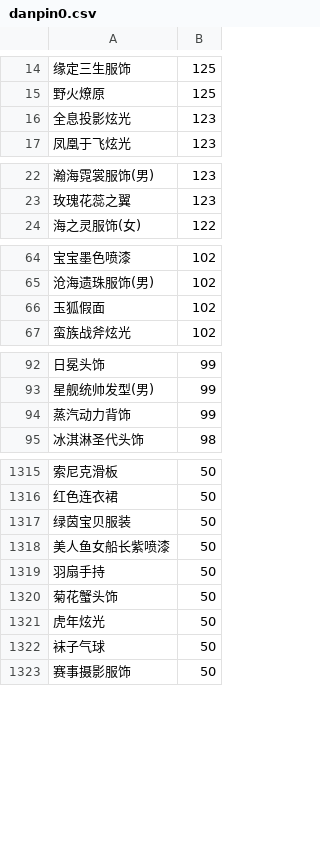
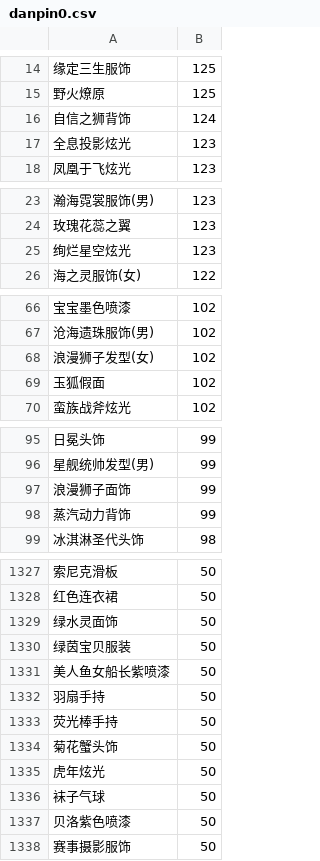
Before and after one commit to amimibear/KartRider, a CSV file: PinJian/danpin0.csv, drawn as a sheet; only a part is shown, gaps mark what is left out; the diff covers the shown part only; the diff names each change by its address in the sheet, - before the commit and + after, or states it on an @@ line.

```diff
--- a/PinJian/danpin0.csv
+++ b/PinJian/danpin0.csv
+row 16: 自信之狮背饰 | 124
+row 25: 绚烂星空炫光 | 123
+row 68: 浪漫狮子发型(女) | 102
+row 97: 浪漫狮子面饰 | 99
+row 1329: 绿水灵面饰 | 50
+row 1333: 荧光棒手持 | 50
+row 1337: 贝洛紫色喷漆 | 50
```
Also changed, not shown: 13 added rows elsewhere in this file, PinJian/danpin0+.csv, PinJian/danpin1+.csv, 7 other files.
